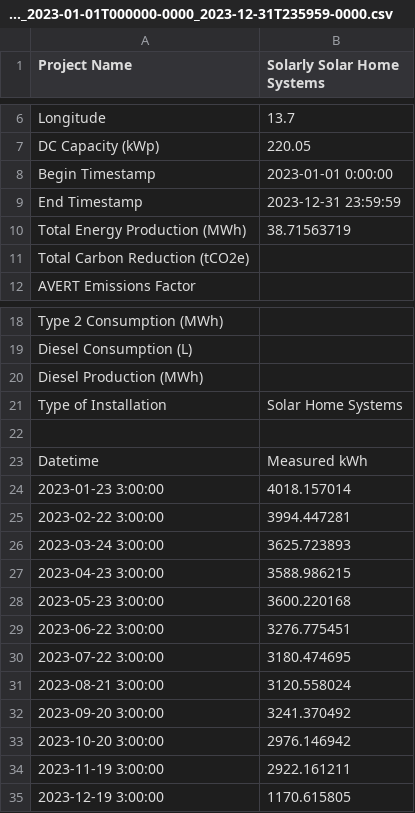
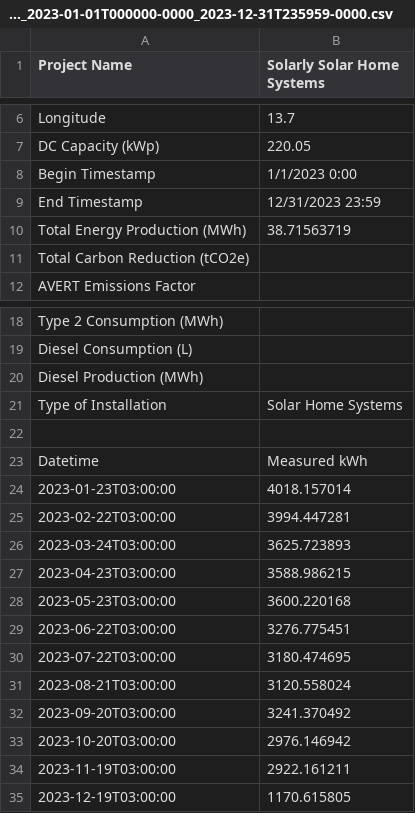
Before and after one commit to Renewvia-Energy/Renewvia-REC, a CSV file: verification_data/Solarly_2023-01-01T000000-0000_2023-12-31T235959-0000.csv, drawn as a sheet; only a part is shown, gaps mark what is left out.

```diff
--- a/verification_data/Solarly_2023-01-01T000000-0000_2023-12-31T235959-0000.csv
+++ b/verification_data/Solarly_2023-01-01T000000-0000_2023-12-31T235959-0000.csv
@@ -7,4 +7,4 @@ Longitude,13.7
 DC Capacity (kWp),220.05
-Begin Timestamp,2023-01-01 0:00:00
-End Timestamp,2023-12-31 23:59:59
+Begin Timestamp,1/1/2023 0:00
+End Timestamp,12/31/2023 23:59
 Total Energy Production (MWh),38.71563719
@@ -23,13 +23,13 @@ Type of Installation,Solar Home Systems
 Datetime,Measured kWh
-2023-01-23 3:00:00,4018.157014
-2023-02-22 3:00:00,3994.447281
-2023-03-24 3:00:00,3625.723893
-2023-04-23 3:00:00,3588.986215
-2023-05-23 3:00:00,3600.220168
-2023-06-22 3:00:00,3276.775451
-2023-07-22 3:00:00,3180.474695
-2023-08-21 3:00:00,3120.558024
-2023-09-20 3:00:00,3241.370492
-2023-10-20 3:00:00,2976.146942
-2023-11-19 3:00:00,2922.161211
-2023-12-19 3:00:00,1170.615805
+2023-01-23T03:00:00,4018.157014
+2023-02-22T03:00:00,3994.447281
+2023-03-24T03:00:00,3625.723893
+2023-04-23T03:00:00,3588.986215
+2023-05-23T03:00:00,3600.220168
+2023-06-22T03:00:00,3276.775451
+2023-07-22T03:00:00,3180.474695
+2023-08-21T03:00:00,3120.558024
+2023-09-20T03:00:00,3241.370492
+2023-10-20T03:00:00,2976.146942
+2023-11-19T03:00:00,2922.161211
+2023-12-19T03:00:00,1170.615805
```
Also changed, not shown: verification_data/Solarly_2021-01-01T000000-0000_2021-12-31T235959-0000.csv, verification_data/Solarly_2022-01-01T000000-0000_2022-12-31T235959-0000.csv, 1 other file.
